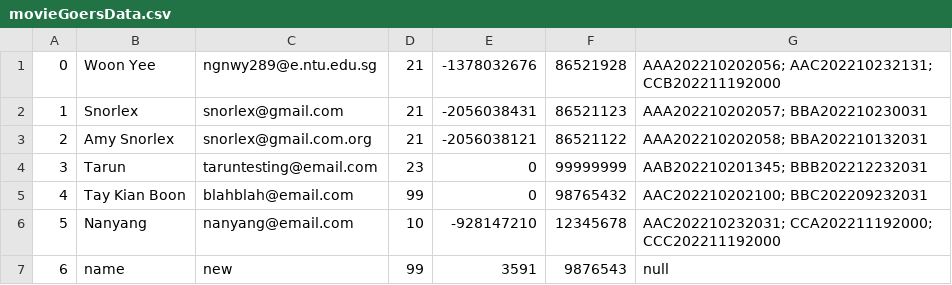
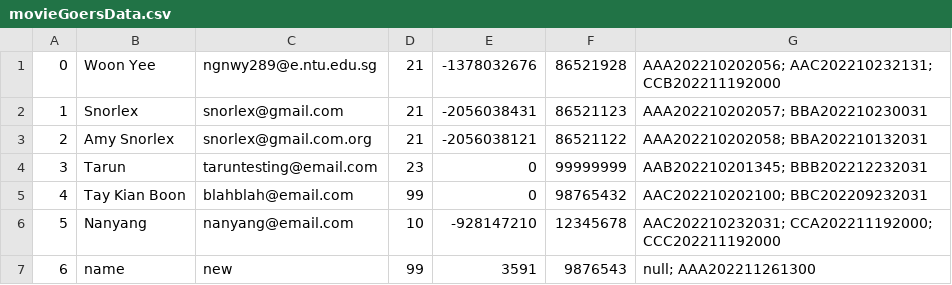
Before and after one commit to woonyee28/sc2002-project, a CSV file: database/movieGoersData.csv, drawn as a sheet.

```diff
--- a/database/movieGoersData.csv
+++ b/database/movieGoersData.csv
@@ -6,2 +6,2 @@
 5,Nanyang,nanyang@email.com,10,-928147210,12345678,AAC202210232031; CCA202211192000; CCC202211192000
-6,name,new,99,3591,9876543,null
+6,name,new,99,3591,9876543,null; AAA202211261300
```
Also changed, not shown: 2 other files.
